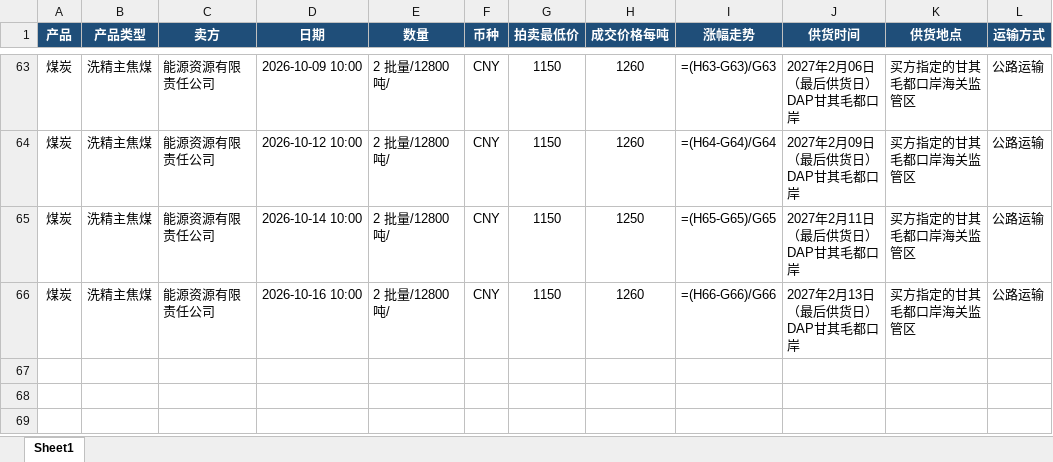
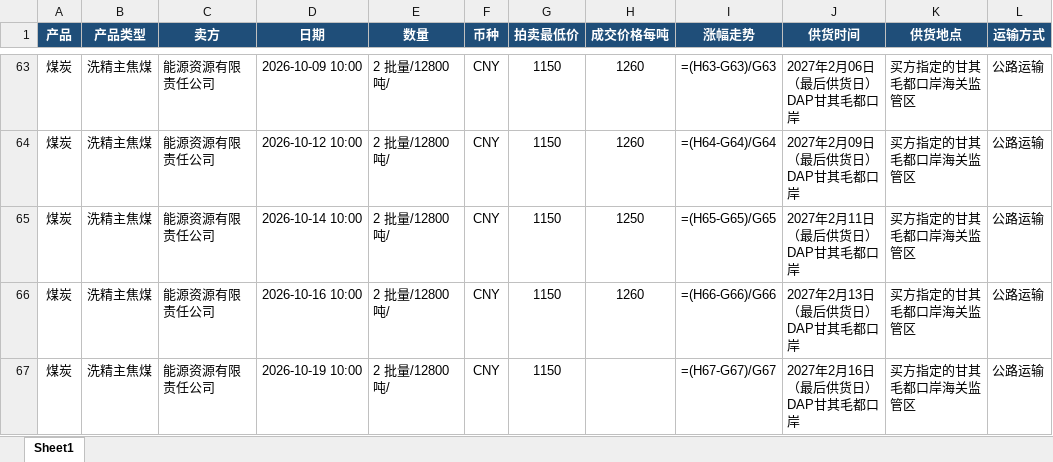
Before and after one commit to qushuxian/mongolian-coal-auction, an Excel workbook: data/蒙煤拍卖临时记录.xlsx, sheet Sheet1, drawn as a sheet; only a part is shown, gaps mark what is left out; values as stored, in another font and other column widths than the file's, no borders; formulas without a stored value are shown as written; the diff names each change by its address in the sheet, - before the commit and + after, or states it on an @@ line.

```diff
--- a/data/蒙煤拍卖临时记录.xlsx (sheet Sheet1)
+++ b/data/蒙煤拍卖临时记录.xlsx (sheet Sheet1)
+row 67: 煤炭 | 洗精主焦煤 | 能源资源有限责任公司 | 2026-10-19 10:00 | 2 批量/12800吨/ | CNY | 1150 |  | =(H67-G67)/G67 | 2027年2月16日（最后供货日） DAP甘其毛都口岸 | 买方指定的甘其毛都口岸海关监管区 | 公路运输
```
Also changed, not shown: 3 other files.
